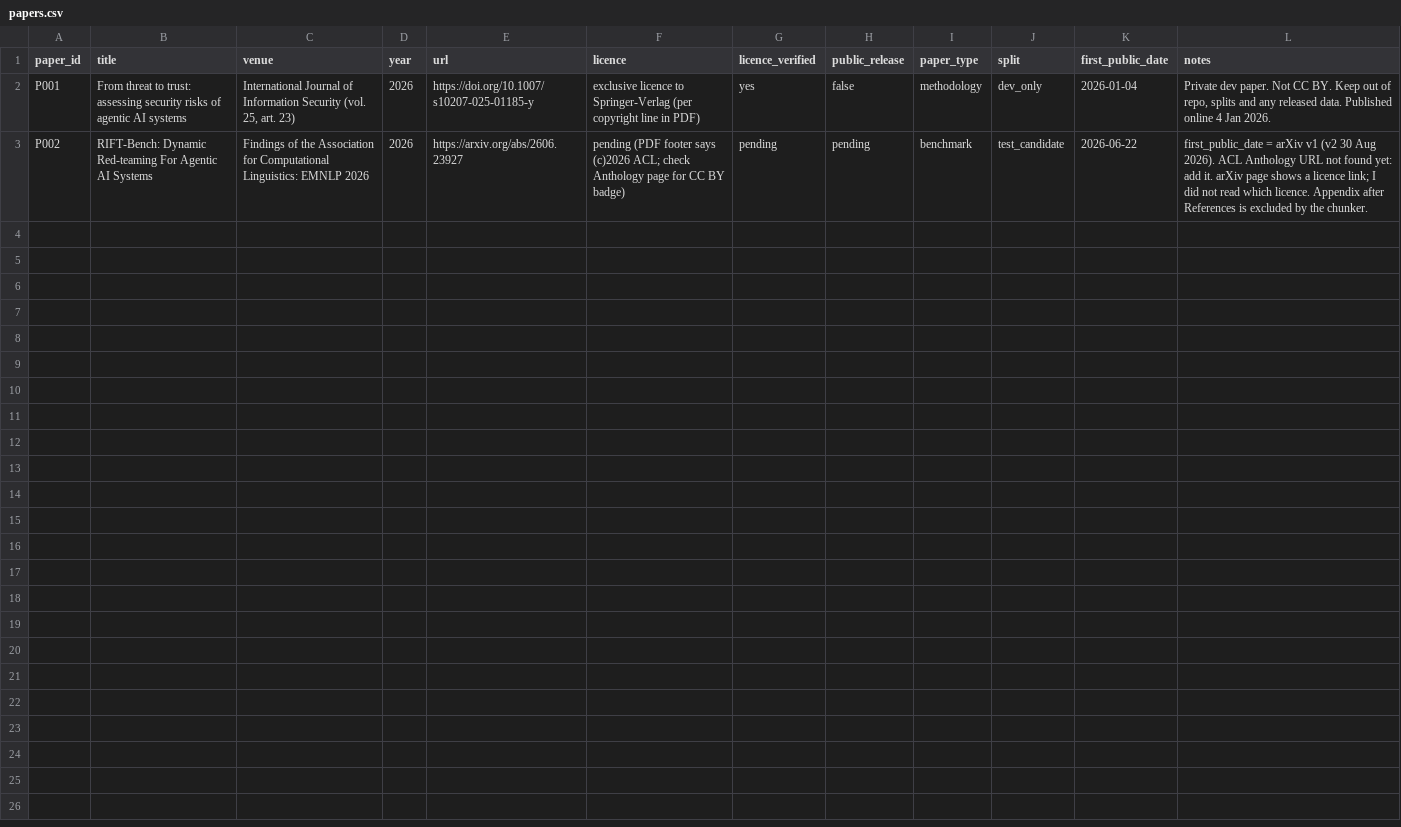
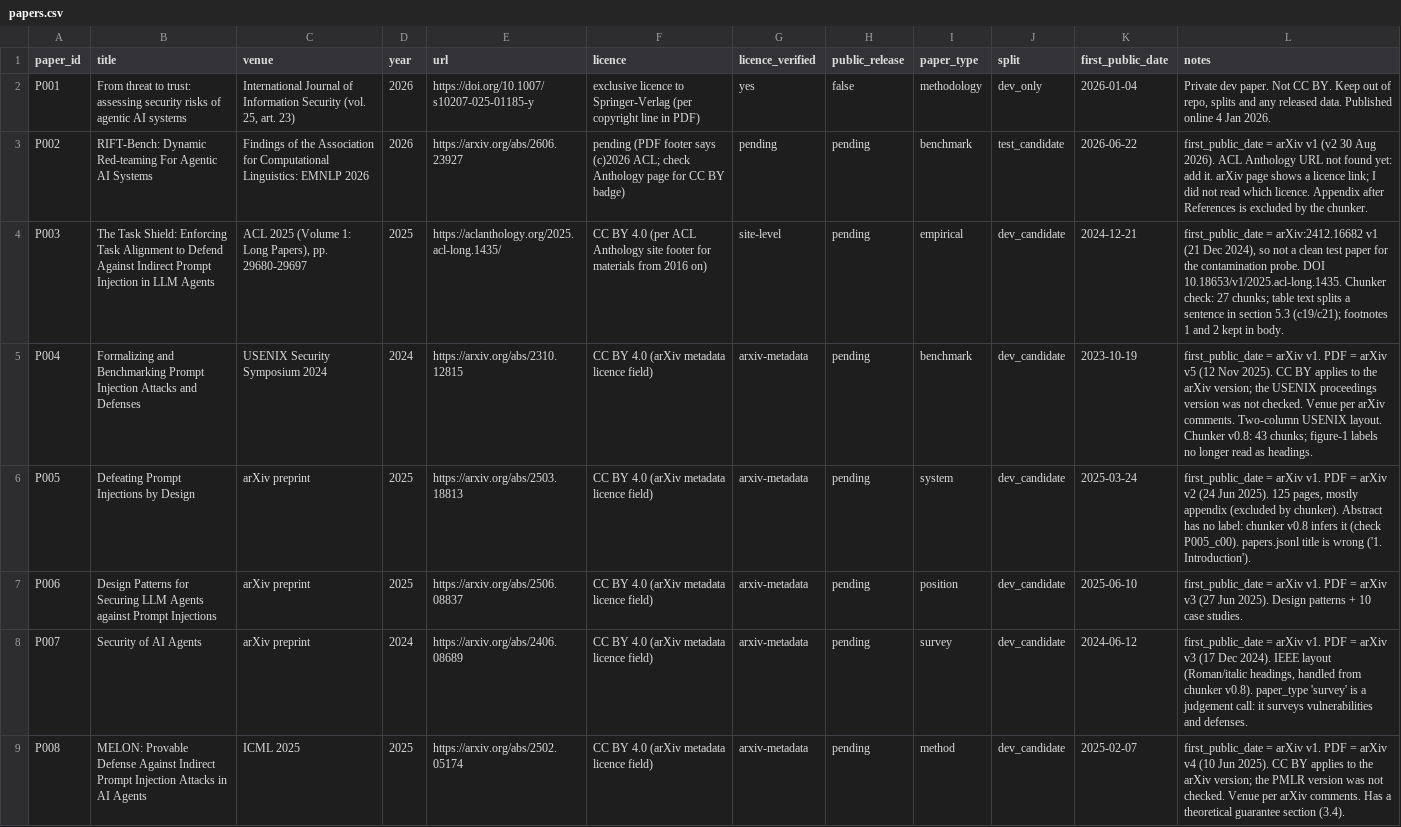
Before and after one commit to joelikes2code/Research-Assistant, a CSV file: data/papers.csv, drawn as a sheet.

```diff
--- a/data/papers.csv
+++ b/data/papers.csv
@@ -3 +3,7 @@ P001,From threat to trust: assessing security risks of agentic AI systems,"Inter
 P002,RIFT-Bench: Dynamic Red-teaming For Agentic AI Systems,Findings of the Association for Computational Linguistics: EMNLP 2026,2026,https://arxiv.org/abs/2606.23927,pending (PDF footer says (c)2026 ACL; check Anthology page for CC BY badge),pending,pending,benchmark,test_candidate,2026-06-22,first_public_date = arXiv v1 (v2 30 Aug 2026). ACL Anthology URL not found yet: add it. arXiv page shows a licence link; I did not read which licence. Appendix after References is excluded by the chunker.
+P003,The Task Shield: Enforcing Task Alignment to Defend Against Indirect Prompt Injection in LLM Agents,"ACL 2025 (Volume 1: Long Papers), pp. 29680-29697",2025,https://aclanthology.org/2025.acl-long.1435/,CC BY 4.0 (per ACL Anthology site footer for materials from 2016 on),site-level,pending,empirical,dev_candidate,2024-12-21,"first_public_date = arXiv:2412.16682 v1 (21 Dec 2024), so not a clean test paper for the contamination probe. DOI 10.18653/v1/2025.acl-long.1435. Chunker check: 27 chunks; table text splits a sentence in section 5.3 (c19/c21); footnotes 1 and 2 kept in body."
+P004,Formalizing and Benchmarking Prompt Injection Attacks and Defenses,USENIX Security Symposium 2024,2024,https://arxiv.org/abs/2310.12815,CC BY 4.0 (arXiv metadata licence field),arxiv-metadata,pending,benchmark,dev_candidate,2023-10-19,"first_public_date = arXiv v1. PDF = arXiv v5 (12 Nov 2025). CC BY applies to the arXiv version; the USENIX proceedings version was not checked. Venue per arXiv comments. Two-column USENIX layout. Chunker v0.8: 43 chunks; figure-1 labels no longer read as headings."
+P005,Defeating Prompt Injections by Design,arXiv preprint,2025,https://arxiv.org/abs/2503.18813,CC BY 4.0 (arXiv metadata licence field),arxiv-metadata,pending,system,dev_candidate,2025-03-24,"first_public_date = arXiv v1. PDF = arXiv v2 (24 Jun 2025). 125 pages, mostly appendix (excluded by chunker). Abstract has no label: chunker v0.8 infers it (check P005_c00). papers.jsonl title is wrong ('1. Introduction')."
+P006,Design Patterns for Securing LLM Agents against Prompt Injections,arXiv preprint,2025,https://arxiv.org/abs/2506.08837,CC BY 4.0 (arXiv metadata licence field),arxiv-metadata,pending,position,dev_candidate,2025-06-10,"first_public_date = arXiv v1. PDF = arXiv v3 (27 Jun 2025). Design patterns + 10 case studies."
+P007,Security of AI Agents,arXiv preprint,2024,https://arxiv.org/abs/2406.08689,CC BY 4.0 (arXiv metadata licence field),arxiv-metadata,pending,survey,dev_candidate,2024-06-12,"first_public_date = arXiv v1. PDF = arXiv v3 (17 Dec 2024). IEEE layout (Roman/italic headings, handled from chunker v0.8). paper_type 'survey' is a judgement call: it surveys vulnerabilities and defenses."
+P008,MELON: Provable Defense Against Indirect Prompt Injection Attacks in AI Agents,ICML 2025,2025,https://arxiv.org/abs/2502.05174,CC BY 4.0 (arXiv metadata licence field),arxiv-metadata,pending,method,dev_candidate,2025-02-07,"first_public_date = arXiv v1. PDF = arXiv v4 (10 Jun 2025). CC BY applies to the arXiv version; the PMLR version was not checked. Venue per arXiv comments. Has a theoretical guarantee section (3.4)."
```
Also changed, not shown: 1 other file.
